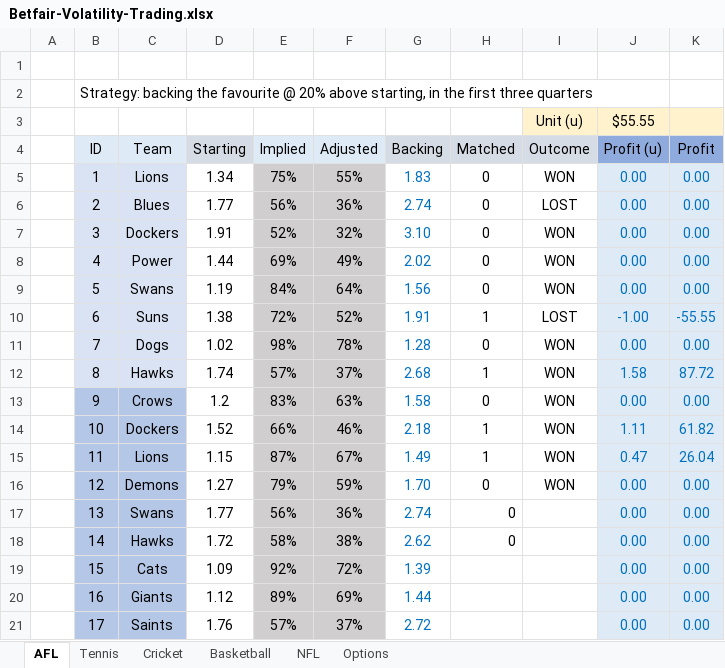
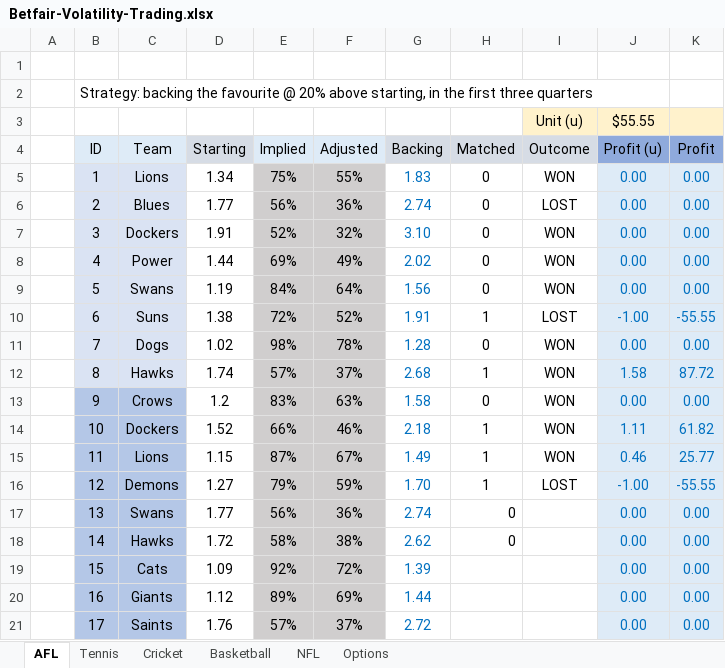
Before and after one commit to zazwaz12/BetfairExcel, an Excel workbook: Betfair-Volatility-Trading.xlsx, sheet AFL, drawn as a sheet; values as stored, in another font and other column widths than the file's, no borders; the diff names each change by its address in the sheet, - before the commit and + after, or states it on an @@ line.

Commit message:
Add files via upload

```diff
--- a/Betfair-Volatility-Trading.xlsx (sheet AFL)
+++ b/Betfair-Volatility-Trading.xlsx (sheet AFL)
-J15 (Profit (u)): 0.47
+J15 (Profit (u)): 0.46
-K15 (Profit): 26.04
+K15 (Profit): 25.77
-H16 (Matched): 0
+H16 (Matched): 1
-I16 (Outcome): WON
+I16 (Outcome): LOST
-J16 (Profit (u)): 0.00
+J16 (Profit (u)): -1.00
-K16 (Profit): 0.00
+K16 (Profit): -55.55
```
